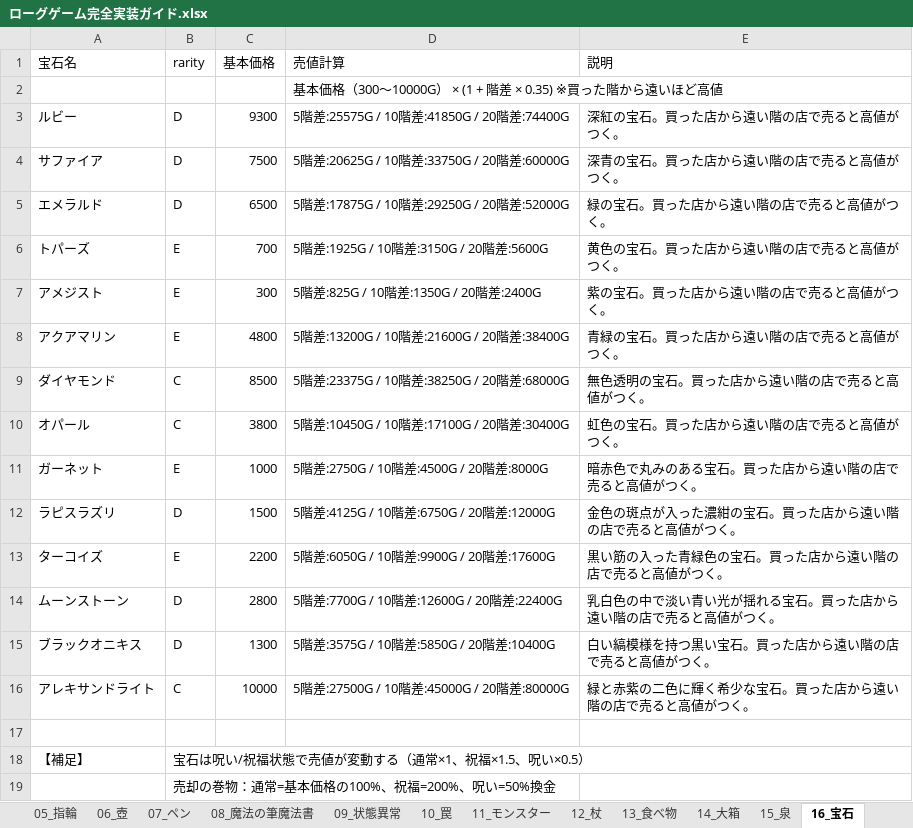
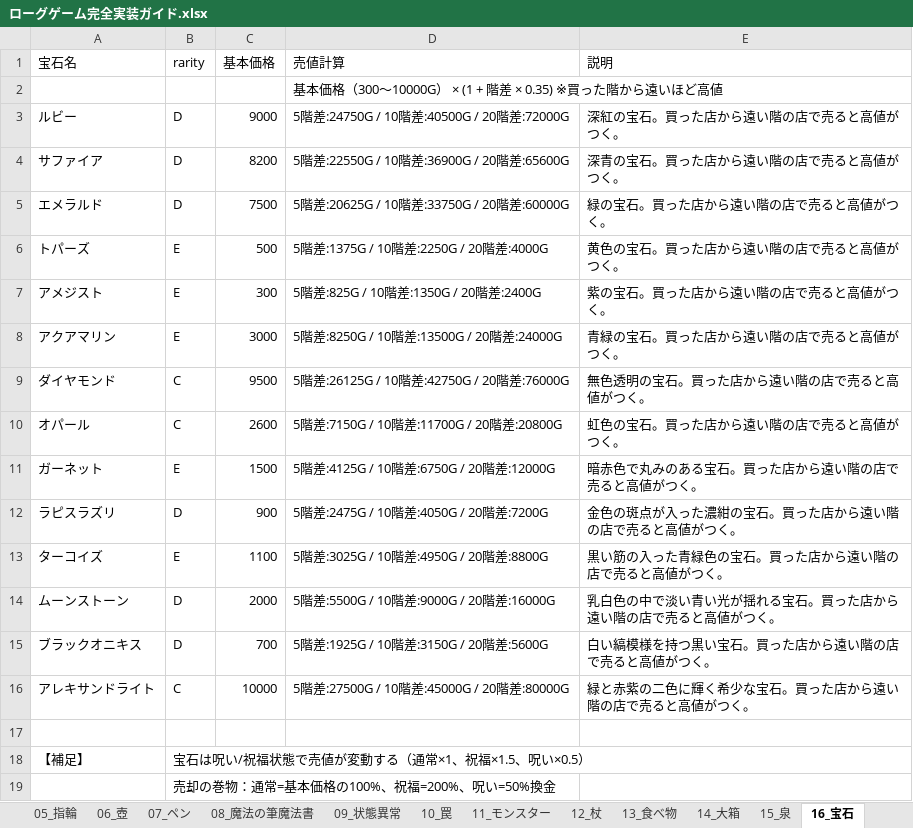
Before and after one commit to akechiment-commits/Rogue, an Excel workbook: ローグゲーム完全実装ガイド.xlsx, sheet 16_宝石, drawn as a sheet; values as stored, in another font and other column widths than the file's, no borders; the diff names each change by its address in the sheet, - before the commit and + after, or states it on an @@ line.

Commit message:
balance: lower common gemstone values

```diff
--- a/ローグゲーム完全実装ガイド.xlsx (sheet 16_宝石)
+++ b/ローグゲーム完全実装ガイド.xlsx (sheet 16_宝石)
-C3 (基本価格): 9300
+C3 (基本価格): 9000
-D3 (売値計算): 5階差:25575G / 10階差:41850G / 20階差:74400G
+D3 (売値計算): 5階差:24750G / 10階差:40500G / 20階差:72000G
-C4 (基本価格): 7500
+C4 (基本価格): 8200
-D4 (売値計算): 5階差:20625G / 10階差:33750G / 20階差:60000G
+D4 (売値計算): 5階差:22550G / 10階差:36900G / 20階差:65600G
-C5 (基本価格): 6500
+C5 (基本価格): 7500
-D5 (売値計算): 5階差:17875G / 10階差:29250G / 20階差:52000G
+D5 (売値計算): 5階差:20625G / 10階差:33750G / 20階差:60000G
-C6 (基本価格): 700
+C6 (基本価格): 500
-D6 (売値計算): 5階差:1925G / 10階差:3150G / 20階差:5600G
+D6 (売値計算): 5階差:1375G / 10階差:2250G / 20階差:4000G
-C8 (基本価格): 4800
+C8 (基本価格): 3000
-D8 (売値計算): 5階差:13200G / 10階差:21600G / 20階差:38400G
+D8 (売値計算): 5階差:8250G / 10階差:13500G / 20階差:24000G
-C9 (基本価格): 8500
+C9 (基本価格): 9500
-D9 (売値計算): 5階差:23375G / 10階差:38250G / 20階差:68000G
+D9 (売値計算): 5階差:26125G / 10階差:42750G / 20階差:76000G
-C10 (基本価格): 3800
+C10 (基本価格): 2600
-D10 (売値計算): 5階差:10450G / 10階差:17100G / 20階差:30400G
+D10 (売値計算): 5階差:7150G / 10階差:11700G / 20階差:20800G
-C11 (基本価格): 1000
+C11 (基本価格): 1500
-D11 (売値計算): 5階差:2750G / 10階差:4500G / 20階差:8000G
+D11 (売値計算): 5階差:4125G / 10階差:6750G / 20階差:12000G
-C12 (基本価格): 1500
+C12 (基本価格): 900
-D12 (売値計算): 5階差:4125G / 10階差:6750G / 20階差:12000G
+D12 (売値計算): 5階差:2475G / 10階差:4050G / 20階差:7200G
-C13 (基本価格): 2200
+C13 (基本価格): 1100
-D13 (売値計算): 5階差:6050G / 10階差:9900G / 20階差:17600G
+D13 (売値計算): 5階差:3025G / 10階差:4950G / 20階差:8800G
-C14 (基本価格): 2800
+C14 (基本価格): 2000
-D14 (売値計算): 5階差:7700G / 10階差:12600G / 20階差:22400G
+D14 (売値計算): 5階差:5500G / 10階差:9000G / 20階差:16000G
-C15 (基本価格): 1300
+C15 (基本価格): 700
-D15 (売値計算): 5階差:3575G / 10階差:5850G / 20階差:10400G
+D15 (売値計算): 5階差:1925G / 10階差:3150G / 20階差:5600G
```
Also changed, not shown: sheet 14_大箱, 2 other files.
